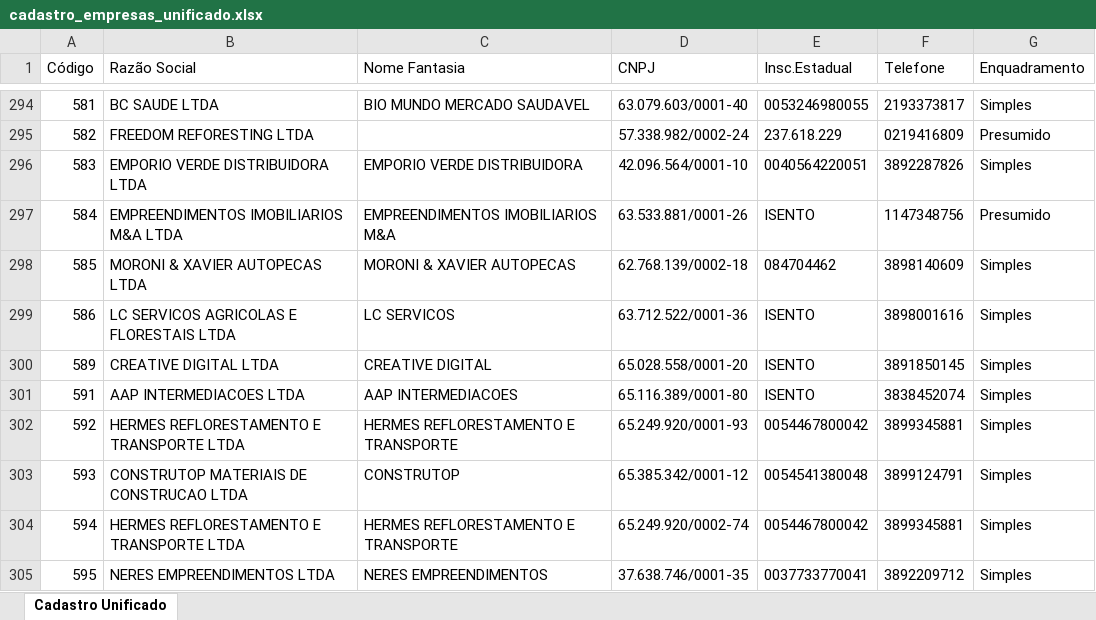
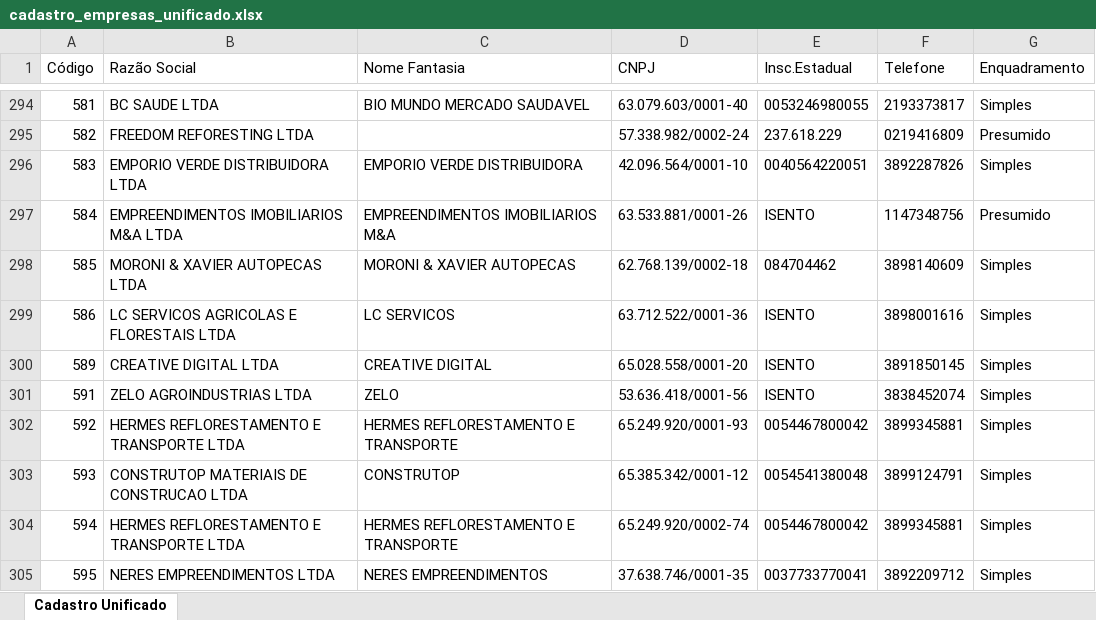
Before and after one commit to nilmaadvancedsystems/claudio, an Excel workbook: necessario para o claude/dados agentes/cadastro_empresas_unificado.xlsx, sheet Cadastro Unificado, drawn as a sheet; only a part is shown, gaps mark what is left out; values as stored, in another font and other column widths than the file's, no borders; the diff names each change by its address in the sheet, - before the commit and + after, or states it on an @@ line.

```diff
--- a/necessario para o claude/dados agentes/cadastro_empresas_unificado.xlsx (sheet Cadastro Unificado)
+++ b/necessario para o claude/dados agentes/cadastro_empresas_unificado.xlsx (sheet Cadastro Unificado)
-B301 (Razão Social): AAP INTERMEDIACOES LTDA
+B301 (Razão Social): ZELO AGROINDUSTRIAS LTDA
-C301 (Nome Fantasia): AAP INTERMEDIACOES
+C301 (Nome Fantasia): ZELO
-D301 (CNPJ): 65.116.389/0001-80
+D301 (CNPJ): 53.636.418/0001-56
```
Also changed, not shown: 1 other file.
